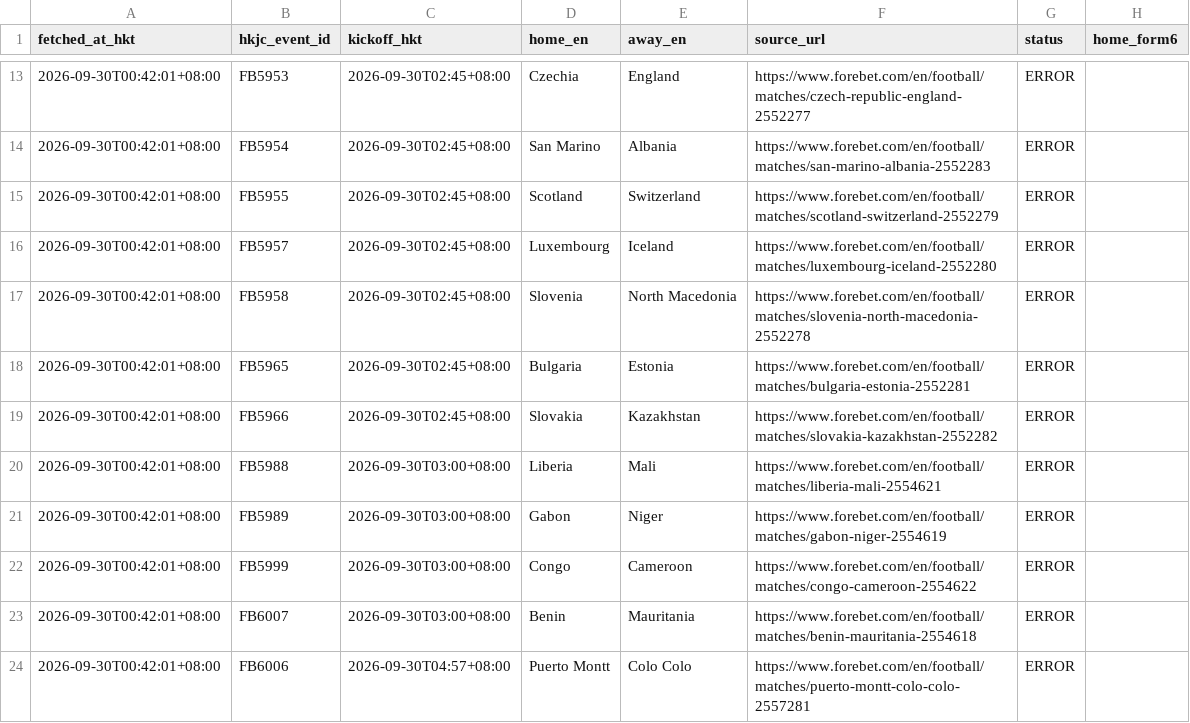
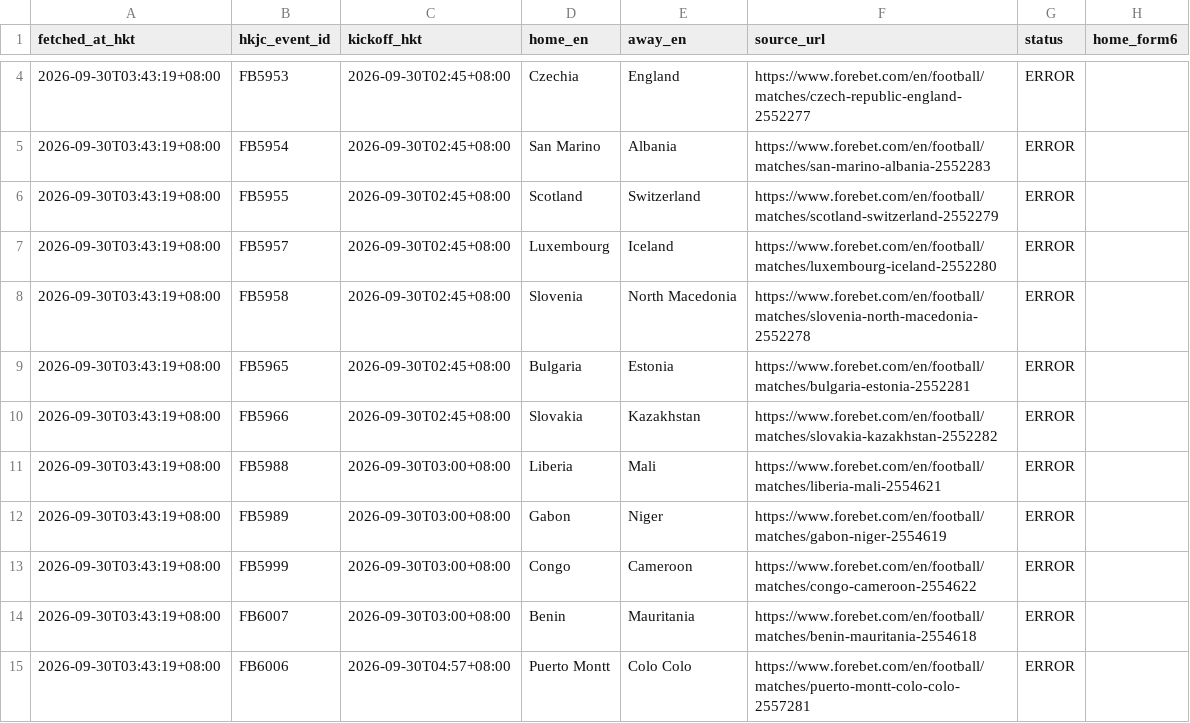
Before and after one commit to sargesticky-code/football-fast-tracker, a CSV file: data/forebet_form_current.csv, drawn as a sheet; only a part is shown, gaps mark what is left out; addresses are those after the commit; the diff covers the shown part only; the diff names each change by its address in the sheet, - before the commit and + after, or states it on an @@ line.

```diff
--- a/data/forebet_form_current.csv
+++ b/data/forebet_form_current.csv
-A4:A15 (fetched_at_hkt): 2026-09-30T00:42:01+08:00
+A4:A15 (fetched_at_hkt): 2026-09-30T03:43:19+08:00
```
Also changed, not shown: 9 removed rows and 2 edited cells elsewhere in this file, data/forebet_archive.csv, data/forebet_current.csv, 2 other files.
